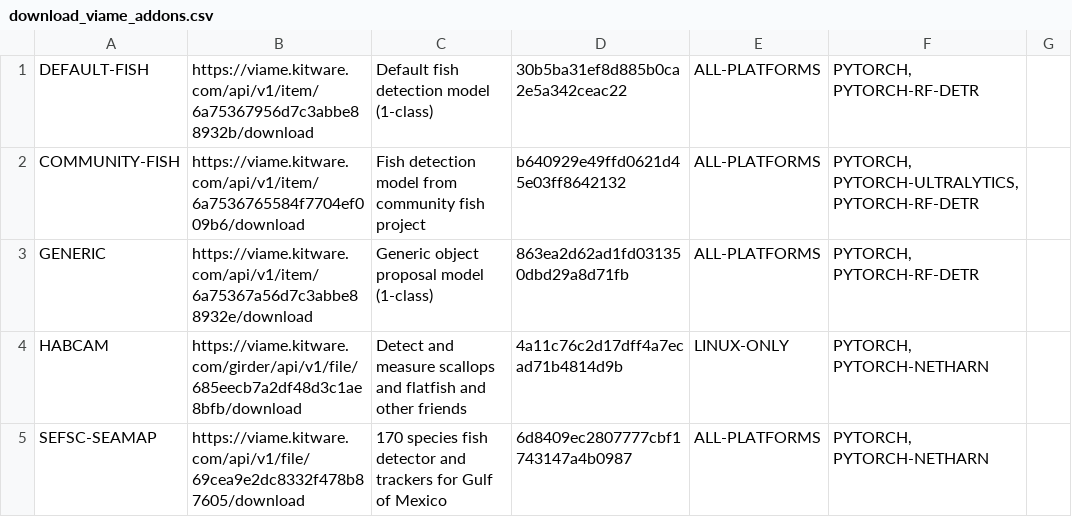
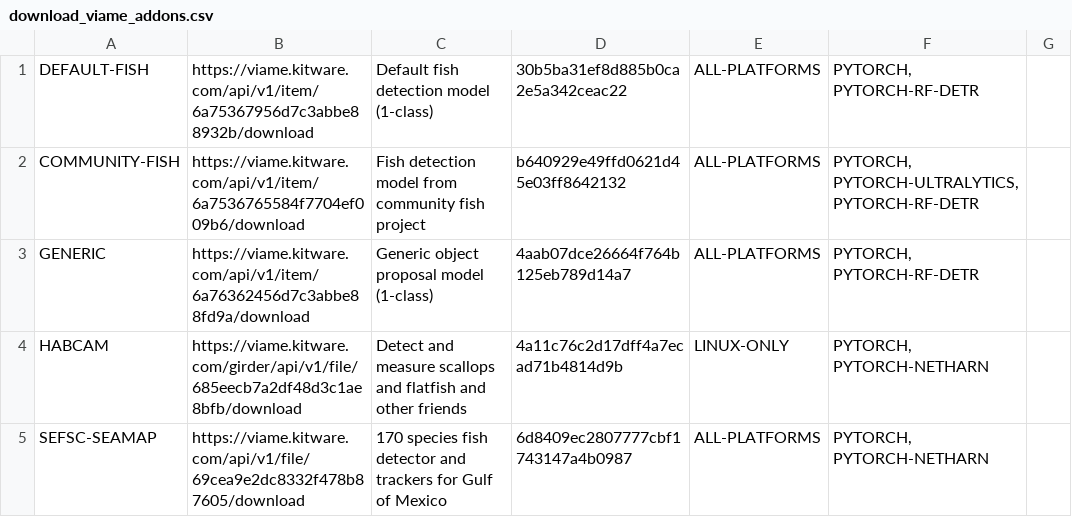
Before and after one commit to VIAME/VIAME, a CSV file: cmake/download_viame_addons.csv, drawn as a sheet; only a part is shown.

Commit message:
Update hash

```diff
--- a/cmake/download_viame_addons.csv
+++ b/cmake/download_viame_addons.csv
@@ -2,3 +2,3 @@ DEFAULT-FISH, https://viame.kitware.com/api/v1/item/6a75367956d7c3abbe88932b/dow
 COMMUNITY-FISH, https://viame.kitware.com/api/v1/item/6a7536765584f7704ef009b6/download, Fish detection model from community fish project, b640929e49ffd0621d45e03ff8642132, ALL-PLATFORMS, "PYTORCH, PYTORCH-ULTRALYTICS, PYTORCH-RF-DETR"
-GENERIC, https://viame.kitware.com/api/v1/item/6a75367a56d7c3abbe88932e/download, Generic object proposal model (1-class), 863ea2d62ad1fd031350dbd29a8d71fb, ALL-PLATFORMS, "PYTORCH, PYTORCH-RF-DETR"
+GENERIC, https://viame.kitware.com/api/v1/item/6a76362456d7c3abbe88fd9a/download, Generic object proposal model (1-class), 4aab07dce26664f764b125eb789d14a7, ALL-PLATFORMS, "PYTORCH, PYTORCH-RF-DETR"
 HABCAM, https://viame.kitware.com/girder/api/v1/file/685eecb7a2df48d3c1ae8bfb/download, Detect and measure scallops and flatfish and other friends, 4a11c76c2d17dff4a7ecad71b4814d9b, LINUX-ONLY, "PYTORCH, PYTORCH-NETHARN"
```
